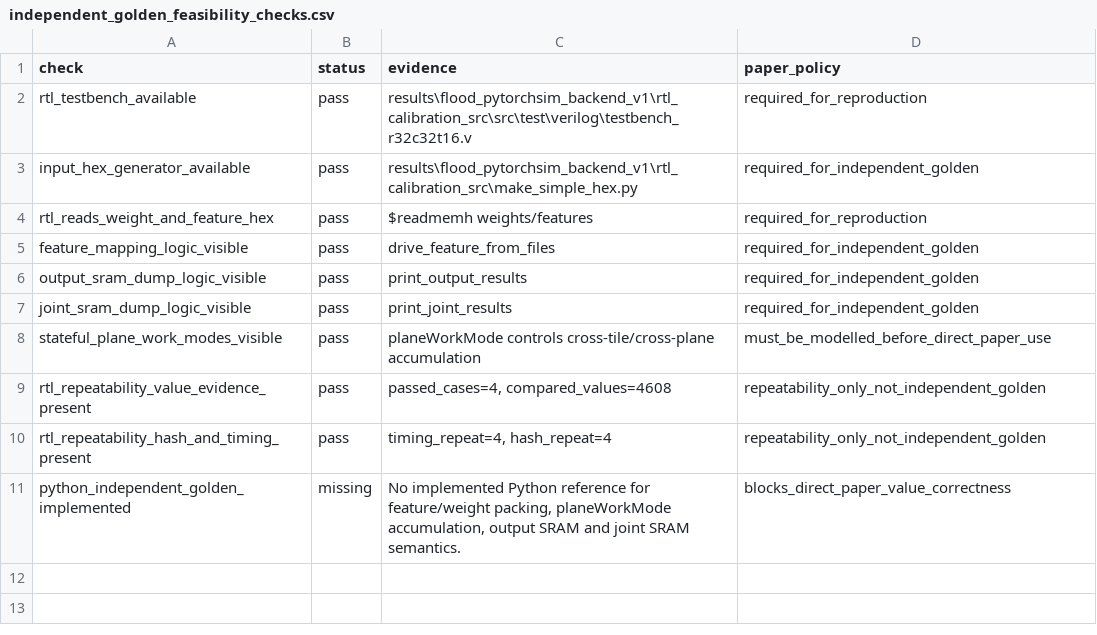
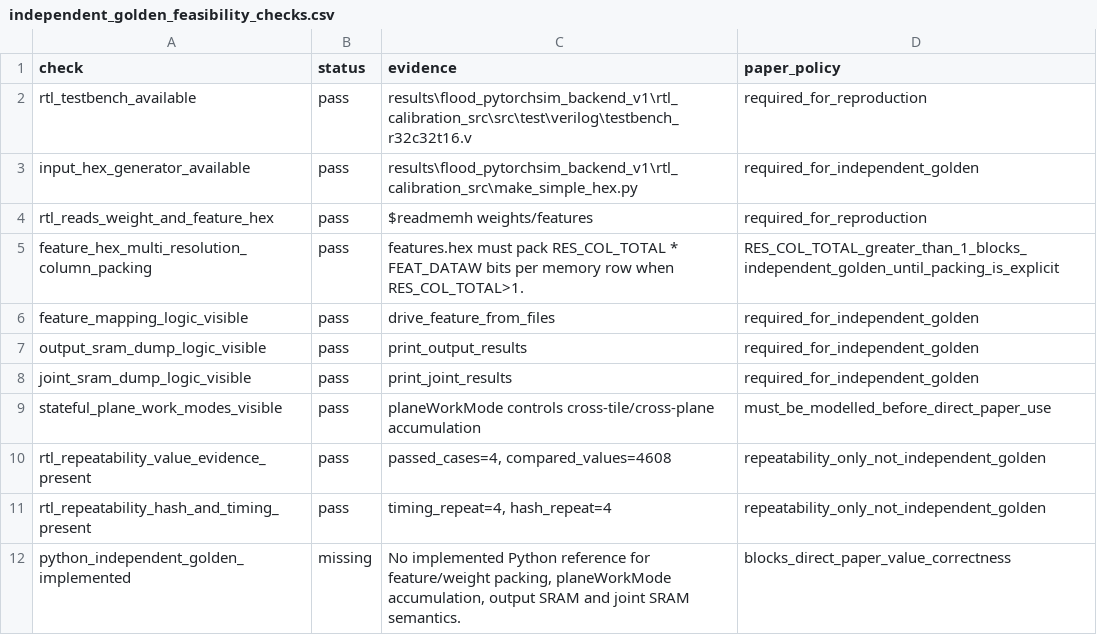
Before and after one commit to Hughger/FLOOD, a CSV file: results/flood_cycle_sim_v1/independent_golden_feasibility/independent_golden_feasibility_checks.csv, drawn as a sheet; the diff names each change by its address in the sheet, - before the commit and + after, or states it on an @@ line.

Commit message:
20260708 fix rtl feature hex packing audit

```diff
--- a/results/flood_cycle_sim_v1/independent_golden_feasibility/independent_golden_feasibility_checks.csv
+++ b/results/flood_cycle_sim_v1/independent_golden_feasibility/independent_golden_feasibility_checks.csv
+row 5: feature_hex_multi_resolution_column_packing | pass | features.hex must pack RES_COL_TOTAL * FEAT_DATAW bits per memory row when RES_COL_TOTAL>1. | RES_COL_TOTAL_greater_than_1_blocks_independent_golden_until_packing_is_explicit
```
Also changed, not shown: results/flood_cycle_sim_v1/independent_golden_feasibility/independent_golden_feasibility_summary.csv, 4 other files.
